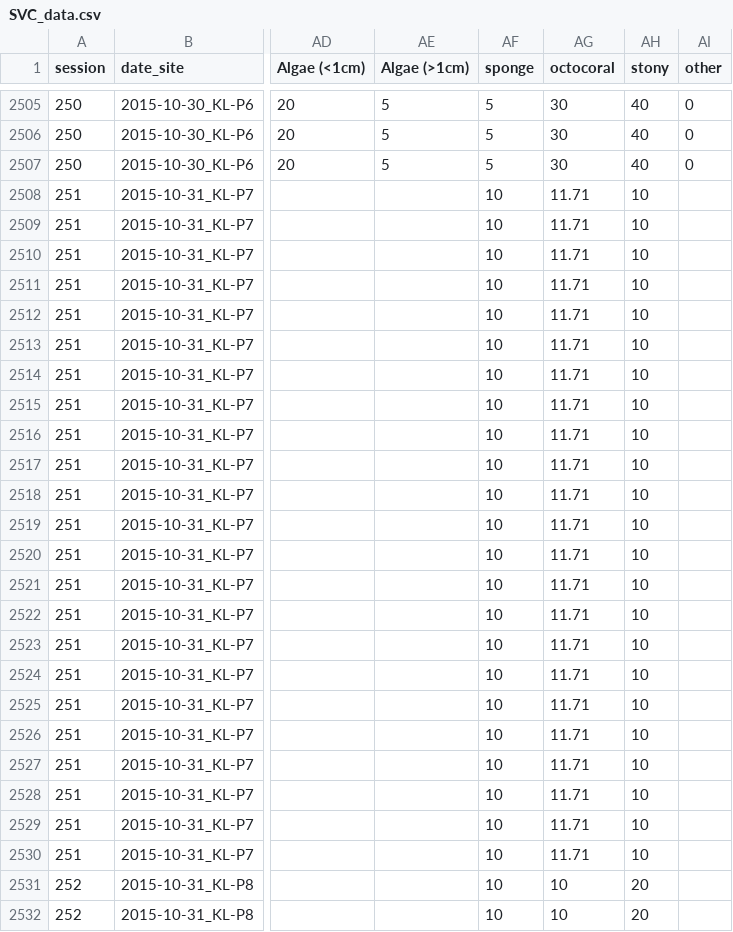
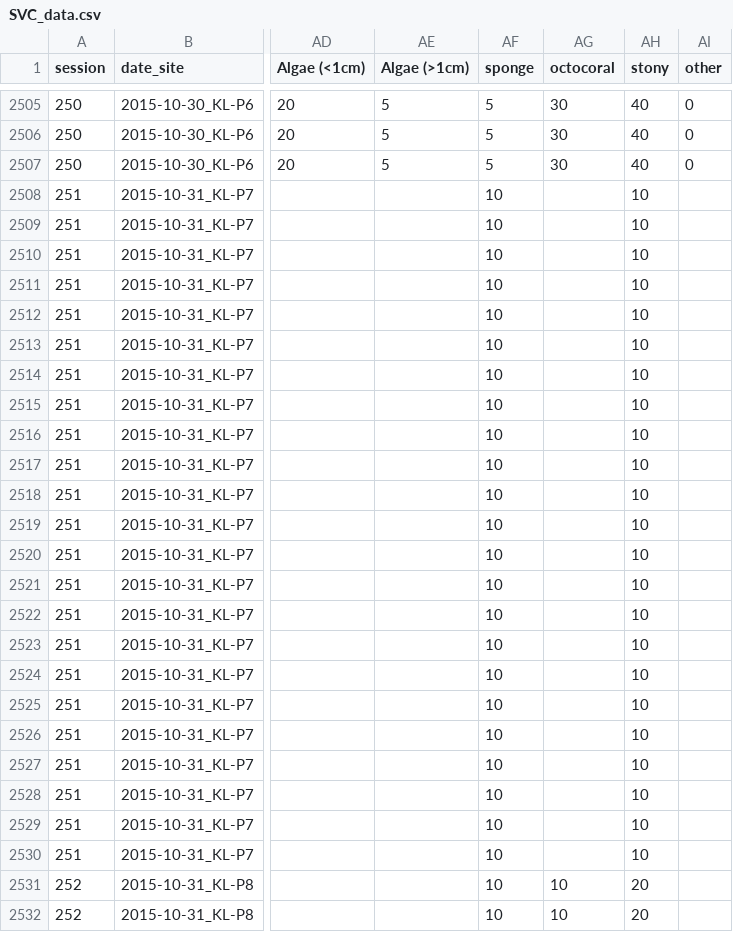
Before and after one commit to iris-george/Reef-Survey-Comparison, a CSV file: clean_data/SVC_data.csv (was data/SVC_data.csv), drawn as a sheet; only a part is shown, gaps mark what is left out; the diff names each change by its address in the sheet, - before the commit and + after, or states it on an @@ line.

```diff
--- a/data/SVC_data.csv
+++ b/clean_data/SVC_data.csv
-AG2508:AG2530 (octocoral): 11.71
+AG2508:AG2530 (octocoral): (empty)
```
Also changed, not shown: clean_data/fish_traits.csv, 43 other files.
